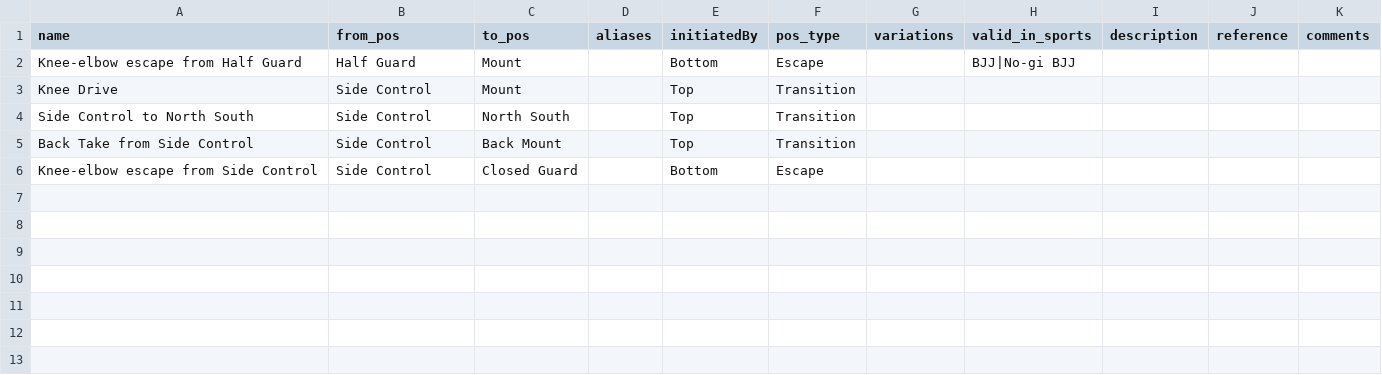
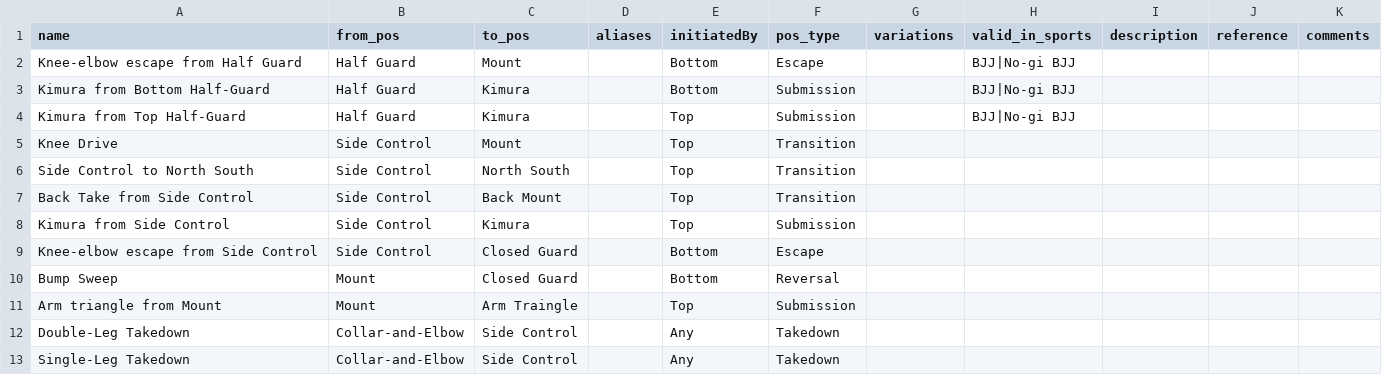
Before and after one commit to NukeyFox/passtheguard.github.io, a CSV file: app/src/db_manager/moves.csv, drawn as a sheet.

Commit message:
Populated with more data

```diff
--- a/app/src/db_manager/moves.csv
+++ b/app/src/db_manager/moves.csv
@@ -2,2 +2,4 @@ name,from_pos,to_pos,aliases,initiatedBy,pos_type,variations,valid_in_sports,des
 "Knee-elbow escape from Half Guard","Half Guard","Mount","","Bottom","Escape","","BJJ|No-gi BJJ","","",""
+"Kimura from Bottom Half-Guard","Half Guard","Kimura","","Bottom","Submission","","BJJ|No-gi BJJ","","",""
+"Kimura from Top Half-Guard","Half Guard", "Kimura", "", "Top","Submission","","BJJ|No-gi BJJ","","",""
 "Knee Drive","Side Control","Mount","","Top","Transition","","","","",""
@@ -5,2 +7,7 @@ name,from_pos,to_pos,aliases,initiatedBy,pos_type,variations,valid_in_sports,des
 "Back Take from Side Control","Side Control","Back Mount","","Top","Transition","","","","",""
+"Kimura from Side Control","Side Control","Kimura","","Top","Submission","","","","",""
 "Knee-elbow escape from Side Control","Side Control","Closed Guard","","Bottom","Escape","","","","",""
+"Bump Sweep","Mount","Closed Guard","","Bottom","Reversal","","","","",""
+"Arm triangle from Mount","Mount","Arm Traingle","","Top","Submission","","","","",""
+"Double-Leg Takedown","Collar-and-Elbow","Side Control","","Any","Takedown","","","","",""
+"Single-Leg Takedown","Collar-and-Elbow","Side Control","","Any","Takedown","","","","",""
```
Also changed, not shown: app/src/db_manager/position.csv, 4 other files.
